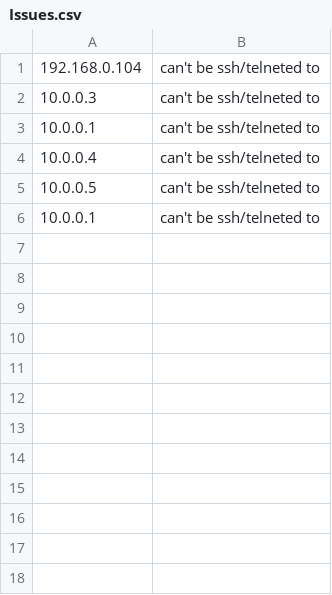
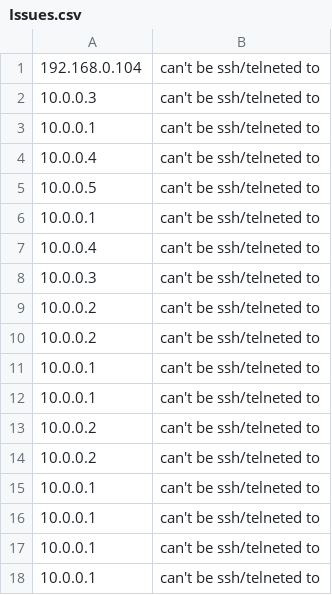
Before and after one commit to GoreNetwork/small-scale-network-automation-chatbot, a CSV file: Issues.csv, drawn as a sheet.

```diff
--- a/Issues.csv
+++ b/Issues.csv
@@ -6 +6,13 @@
 10.0.0.1, can't be ssh/telneted to
+10.0.0.4, can't be ssh/telneted to
+10.0.0.3, can't be ssh/telneted to
+10.0.0.2, can't be ssh/telneted to
+10.0.0.2, can't be ssh/telneted to
+10.0.0.1, can't be ssh/telneted to
+10.0.0.1, can't be ssh/telneted to
+10.0.0.2, can't be ssh/telneted to
+10.0.0.2, can't be ssh/telneted to
+10.0.0.1, can't be ssh/telneted to
+10.0.0.1, can't be ssh/telneted to
+10.0.0.1, can't be ssh/telneted to
+10.0.0.1, can't be ssh/telneted to
```
Also changed, not shown: 2 other files.
